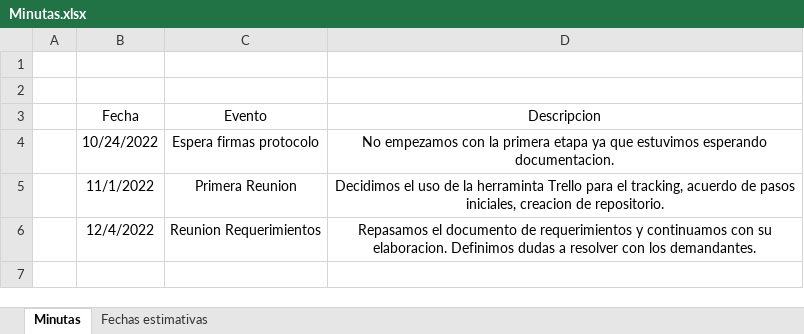
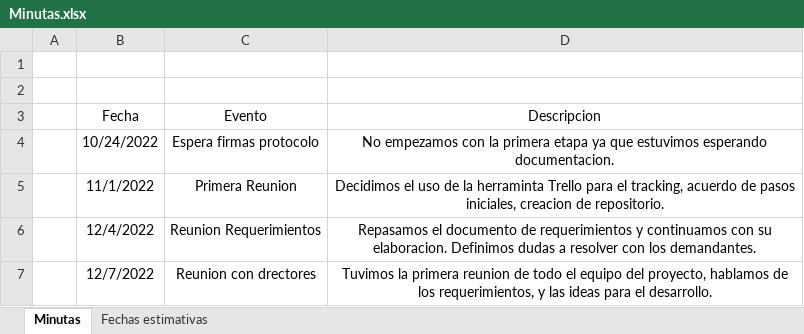
Before and after one commit to valenfernandez/Proyecto-Final, an Excel workbook: Minutas.xlsx, sheet Minutas, drawn as a sheet; values as stored, in another font and other column widths than the file's, no borders; table styles not drawn; the diff names each change by its address in the sheet, - before the commit and + after, or states it on an @@ line.

Commit message:
Update Minutas.xlsx

```diff
--- a/Minutas.xlsx (sheet Minutas)
+++ b/Minutas.xlsx (sheet Minutas)
+row 7:  | 12/7/2022 | Reunion con drectores | Tuvimos la primera reunion de todo el equipo del proyecto, hablamos de los requerimientos, y las ideas para el desarrollo.
```
